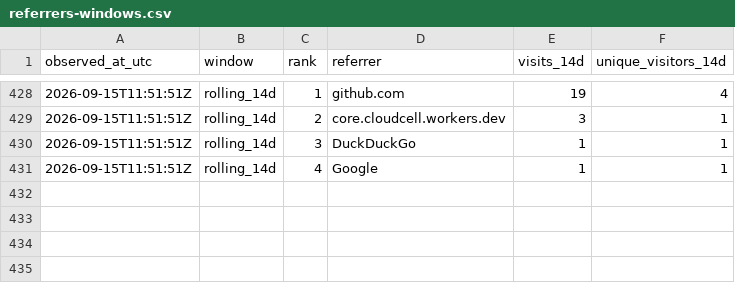
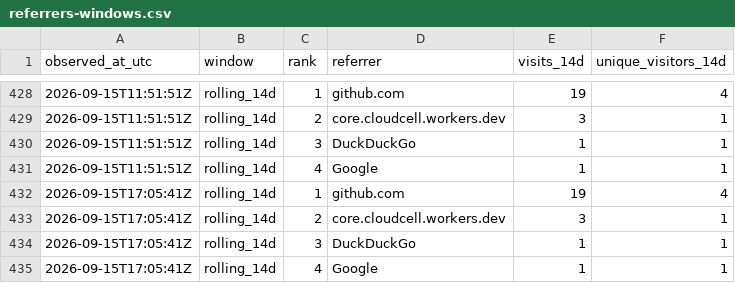
Before and after one commit to cloudcell/om-core, a CSV file: stats/referrers-windows.csv, drawn as a sheet; only a part is shown, gaps mark what is left out.

```diff
--- a/stats/referrers-windows.csv
+++ b/stats/referrers-windows.csv
@@ -431 +431,5 @@ observed_at_utc,window,rank,referrer,visits_14d,unique_visitors_14d
 2026-09-15T11:51:51Z,rolling_14d,4,Google,1,1
+2026-09-15T17:05:41Z,rolling_14d,1,github.com,19,4
+2026-09-15T17:05:41Z,rolling_14d,2,core.cloudcell.workers.dev,3,1
+2026-09-15T17:05:41Z,rolling_14d,3,DuckDuckGo,1,1
+2026-09-15T17:05:41Z,rolling_14d,4,Google,1,1
```
Also changed, not shown: stats/referrers-ever.csv, stats/referrers-latest.csv, 3 other files.
